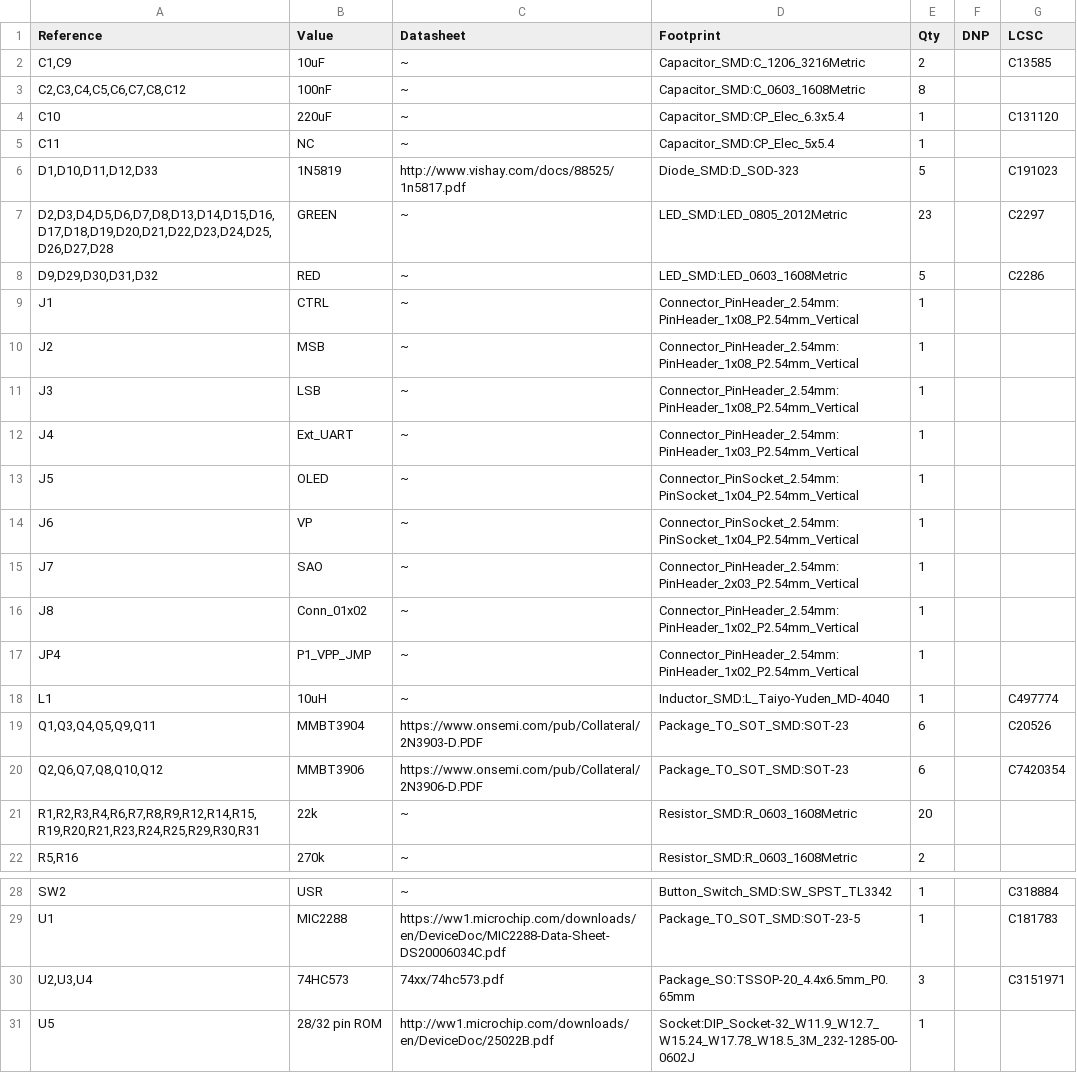
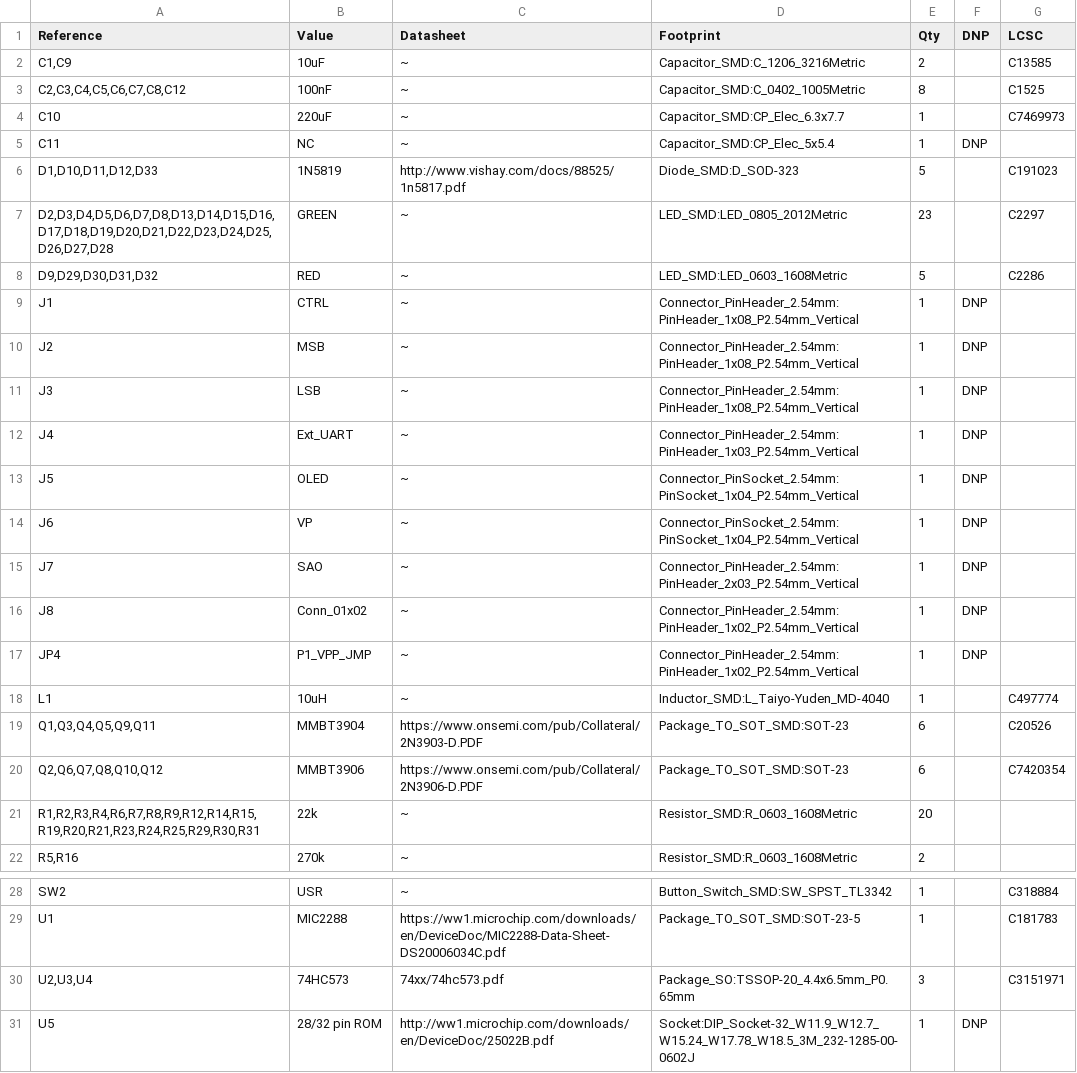
Before and after one commit to AndersBNielsen/Relatively-Universal-ROM-Programmer, a CSV file: hardware/rev2/W27C512Programmerbom.csv (was hardware/rev2/rev2bom.csv), drawn as a sheet; only a part is shown, gaps mark what is left out.

```diff
--- a/hardware/rev2/rev2bom.csv
+++ b/hardware/rev2/W27C512Programmerbom.csv
@@ -2,5 +2,5 @@
 "C1,C9","10uF","~","Capacitor_SMD:C_1206_3216Metric","2","","C13585"
-"C2,C3,C4,C5,C6,C7,C8,C12","100nF","~","Capacitor_SMD:C_0603_1608Metric","8","",""
-"C10","220uF","~","Capacitor_SMD:CP_Elec_6.3x5.4","1","","C131120"
-"C11","NC","~","Capacitor_SMD:CP_Elec_5x5.4","1","",""
+"C2,C3,C4,C5,C6,C7,C8,C12","100nF","~","Capacitor_SMD:C_0402_1005Metric","8","","C1525"
+"C10","220uF","~","Capacitor_SMD:CP_Elec_6.3x7.7","1","","C7469973"
+"C11","NC","~","Capacitor_SMD:CP_Elec_5x5.4","1","DNP",""
 "D1,D10,D11,D12,D33","1N5819","http://www.vishay.com/docs/88525/1n5817.pdf","Diode_SMD:D_SOD-323","5","","C191023"
@@ -8,11 +8,11 @@
 "D9,D29,D30,D31,D32","RED","~","LED_SMD:LED_0603_1608Metric","5","","C2286"
-"J1","CTRL","~","Connector_PinHeader_2.54mm:PinHeader_1x08_P2.54mm_Vertical","1","",""
-"J2","MSB","~","Connector_PinHeader_2.54mm:PinHeader_1x08_P2.54mm_Vertical","1","",""
-"J3","LSB","~","Connector_PinHeader_2.54mm:PinHeader_1x08_P2.54mm_Vertical","1","",""
-"J4","Ext_UART","~","Connector_PinHeader_2.54mm:PinHeader_1x03_P2.54mm_Vertical","1","",""
-"J5","OLED","~","Connector_PinSocket_2.54mm:PinSocket_1x04_P2.54mm_Vertical","1","",""
-"J6","VP","~","Connector_PinSocket_2.54mm:PinSocket_1x04_P2.54mm_Vertical","1","",""
-"J7","SAO","~","Connector_PinHeader_2.54mm:PinHeader_2x03_P2.54mm_Vertical","1","",""
-"J8","Conn_01x02","~","Connector_PinHeader_2.54mm:PinHeader_1x02_P2.54mm_Vertical","1","",""
-"JP4","P1_VPP_JMP","~","Connector_PinHeader_2.54mm:PinHeader_1x02_P2.54mm_Vertical","1","",""
+"J1","CTRL","~","Connector_PinHeader_2.54mm:PinHeader_1x08_P2.54mm_Vertical","1","DNP",""
+"J2","MSB","~","Connector_PinHeader_2.54mm:PinHeader_1x08_P2.54mm_Vertical","1","DNP",""
+"J3","LSB","~","Connector_PinHeader_2.54mm:PinHeader_1x08_P2.54mm_Vertical","1","DNP",""
+"J4","Ext_UART","~","Connector_PinHeader_2.54mm:PinHeader_1x03_P2.54mm_Vertical","1","DNP",""
+"J5","OLED","~","Connector_PinSocket_2.54mm:PinSocket_1x04_P2.54mm_Vertical","1","DNP",""
+"J6","VP","~","Connector_PinSocket_2.54mm:PinSocket_1x04_P2.54mm_Vertical","1","DNP",""
+"J7","SAO","~","Connector_PinHeader_2.54mm:PinHeader_2x03_P2.54mm_Vertical","1","DNP",""
+"J8","Conn_01x02","~","Connector_PinHeader_2.54mm:PinHeader_1x02_P2.54mm_Vertical","1","DNP",""
+"JP4","P1_VPP_JMP","~","Connector_PinHeader_2.54mm:PinHeader_1x02_P2.54mm_Vertical","1","DNP",""
 "L1","10uH","~","Inductor_SMD:L_Taiyo-Yuden_MD-4040","1","","C497774"
@@ -30,2 +30,2 @@
 "U2,U3,U4","74HC573","74xx/74hc573.pdf","Package_SO:TSSOP-20_4.4x6.5mm_P0.65mm","3","","C3151971"
-"U5","28/32 pin ROM","http://ww1.microchip.com/downloads/en/DeviceDoc/25022B.pdf","Socket:DIP_Socket-32_W11.9_W12.7_W15.24_W17.78_W18.5_3M_232-1285-00-0602J","1","",""
+"U5","28/32 pin ROM","http://ww1.microchip.com/downloads/en/DeviceDoc/25022B.pdf","Socket:DIP_Socket-32_W11.9_W12.7_W15.24_W17.78_W18.5_3M_232-1285-00-0602J","1","DNP",""
```
Also changed, not shown: hardware/rev2/W27C512Programmer-top-pos.csv, 10 other files.
